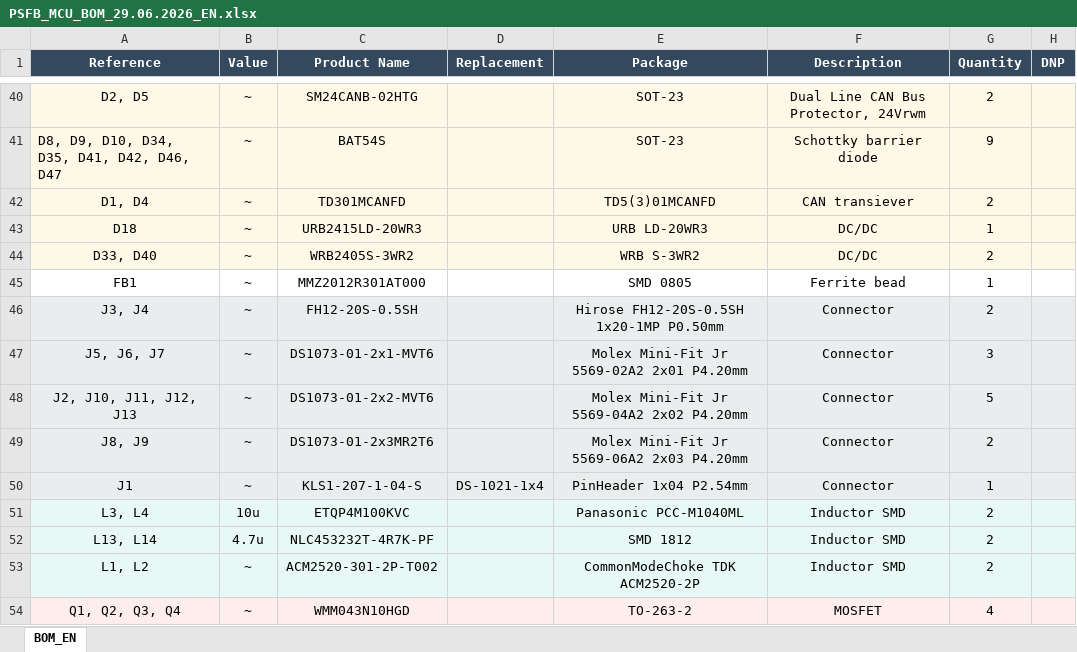
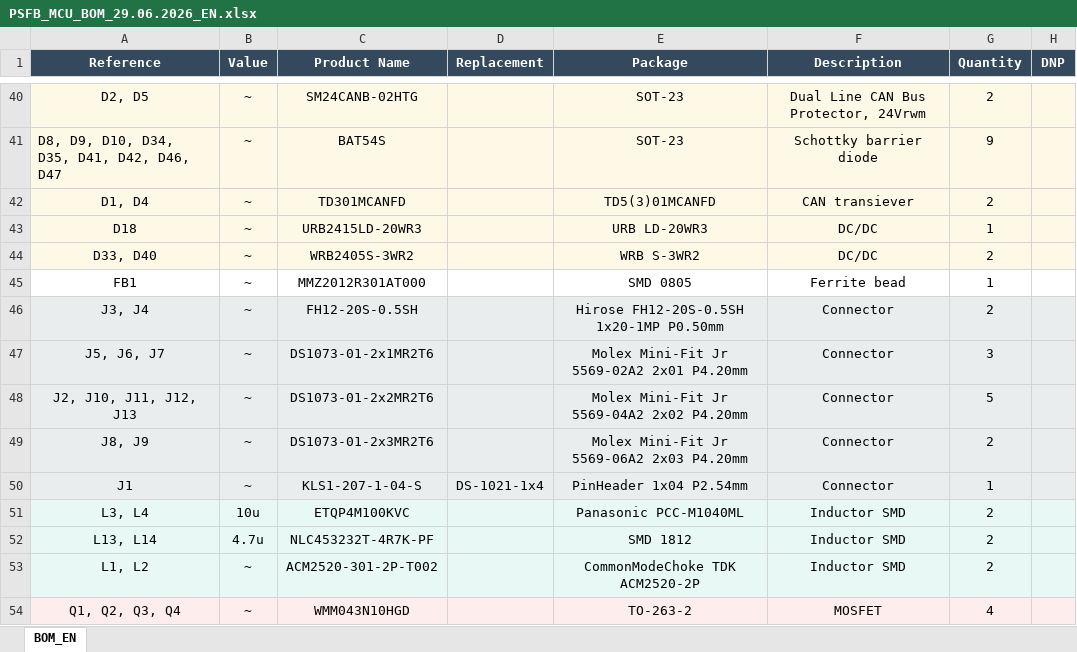
Before and after one commit to Alexandr-Filatov/PSFB_MCU, an Excel workbook: BOM/PSFB_MCU_BOM_29.06.2026_EN.xlsx, sheet BOM_EN, drawn as a sheet; only a part is shown, gaps mark what is left out; values as stored, in another font and other column widths than the file's, no borders; the diff names each change by its address in the sheet, - before the commit and + after, or states it on an @@ line.

```diff
--- a/BOM/PSFB_MCU_BOM_29.06.2026_EN.xlsx (sheet BOM_EN)
+++ b/BOM/PSFB_MCU_BOM_29.06.2026_EN.xlsx (sheet BOM_EN)
-C47 (Product Name): DS1073-01-2x1-MVT6
+C47 (Product Name): DS1073-01-2x1MR2T6
-C48 (Product Name): DS1073-01-2x2-MVT6
+C48 (Product Name): DS1073-01-2x2MR2T6
```
Also changed, not shown: BOM/PSFB_MCU_BOM_29.06.2026_RU.xlsx, 6 other files.
